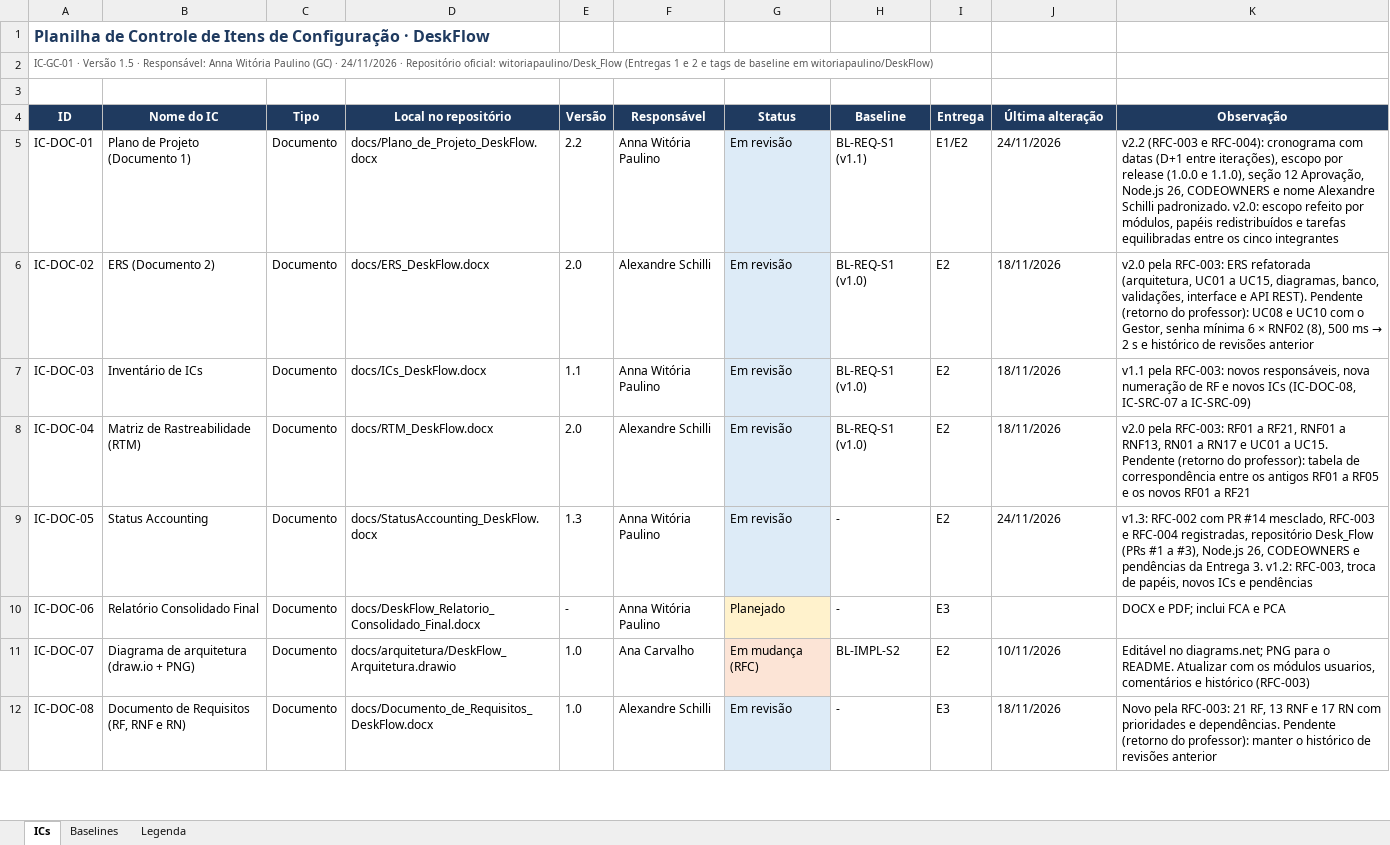
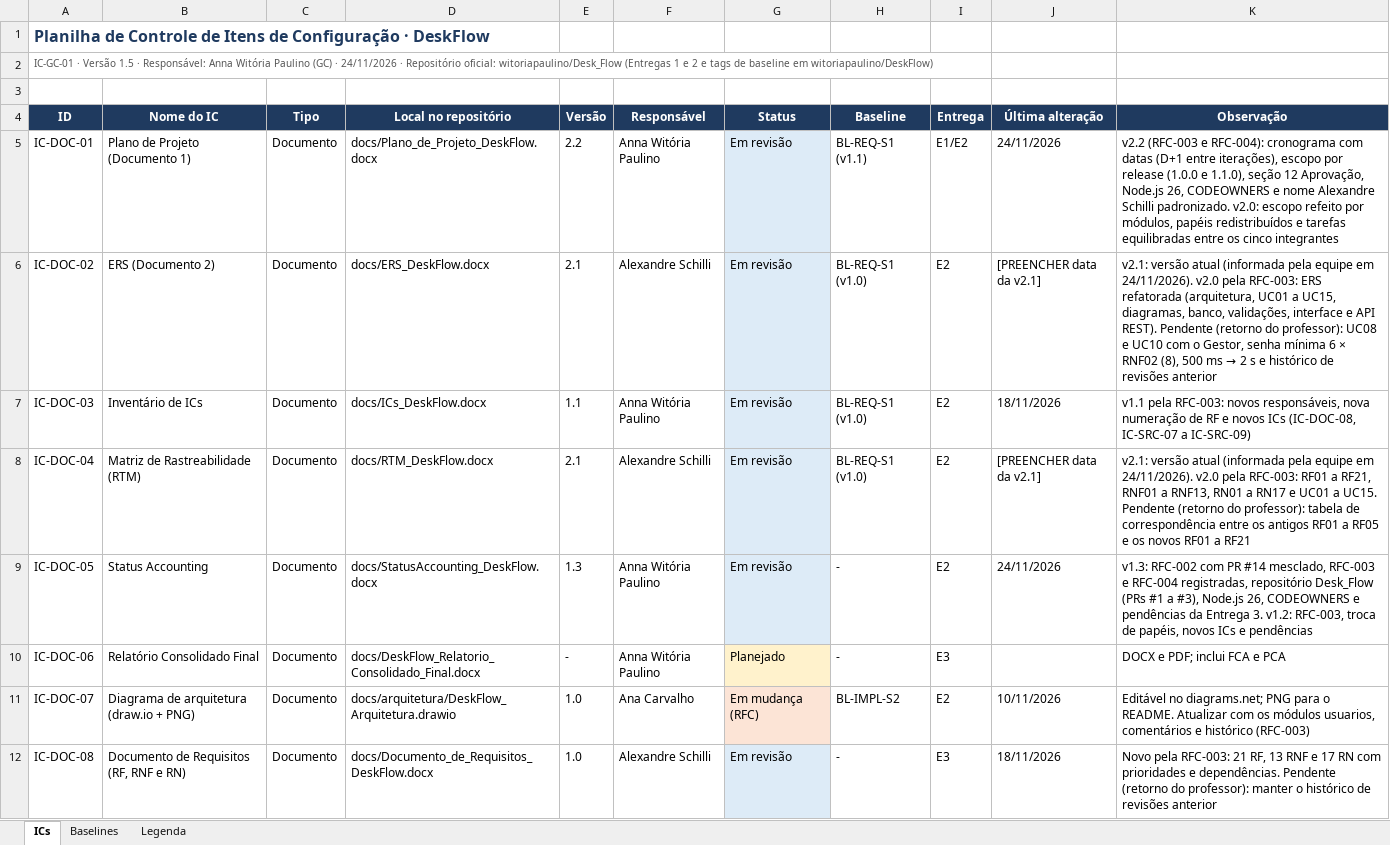
Before and after one commit to witoriapaulino/Desk_Flow, an Excel workbook: docs/Planilha_Controle_ICs_DeskFlow.xlsx, sheet ICs, drawn as a sheet; only a part is shown; values as stored, in another font and other column widths than the file's, no borders; the diff covers the shown part only; the diff names each change by its address in the sheet, - before the commit and + after, or states it on an @@ line.

Commit message:
docs(gc): referencia a ERS e a RTM na versão atual (v2.1)
IC-DOC-01 v2.2 · IC-DOC-05 v1.3 · IC-GC-01 v1.5: a ERS (IC-DOC-02) e a RTM (IC-DOC-04) passam a constar na v2.1, versão atual informada pela equipe, inclusive no conteúdo da BL-REQ-S3.

```diff
--- a/docs/Planilha_Controle_ICs_DeskFlow.xlsx (sheet ICs)
+++ b/docs/Planilha_Controle_ICs_DeskFlow.xlsx (sheet ICs)
-E6 (Versão): 2.0
+E6 (Versão): 2.1
-J6 (Última alteração): 18/11/2026
+J6 (Última alteração): [PREENCHER data da v2.1]
-K6 (Observação): v2.0 pela…
+K6 (Observação): v2.1: versão atual (informada pela equipe em 24/11/2026). v2.0 pela…
-E8 (Versão): 2.0
+E8 (Versão): 2.1
-J8 (Última alteração): 18/11/2026
+J8 (Última alteração): [PREENCHER data da v2.1]
-K8 (Observação): v2.0 pela…
+K8 (Observação): v2.1: versão atual (informada pela equipe em 24/11/2026). v2.0 pela…
```
Also changed, not shown: 1 edited cell elsewhere in this sheet, sheet Baselines, 2 other files.
